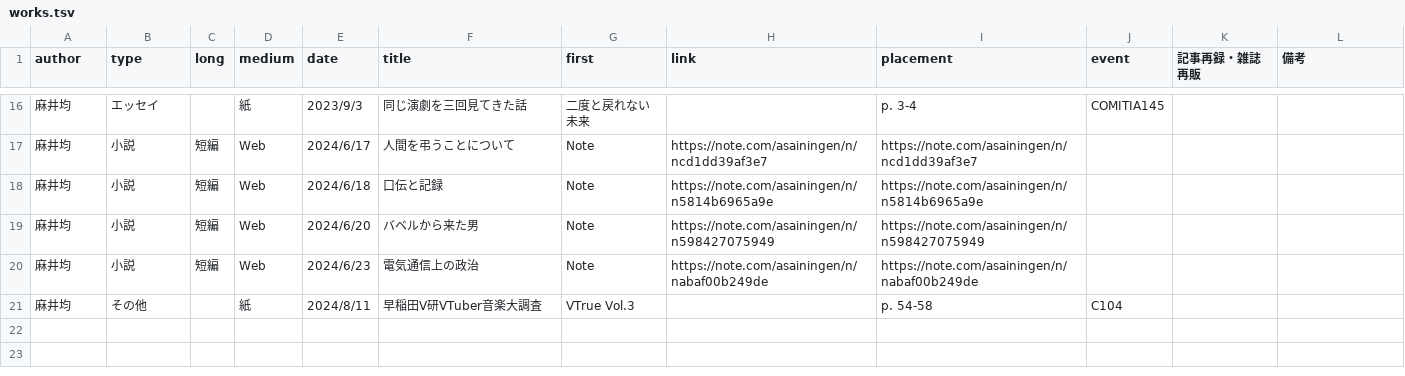
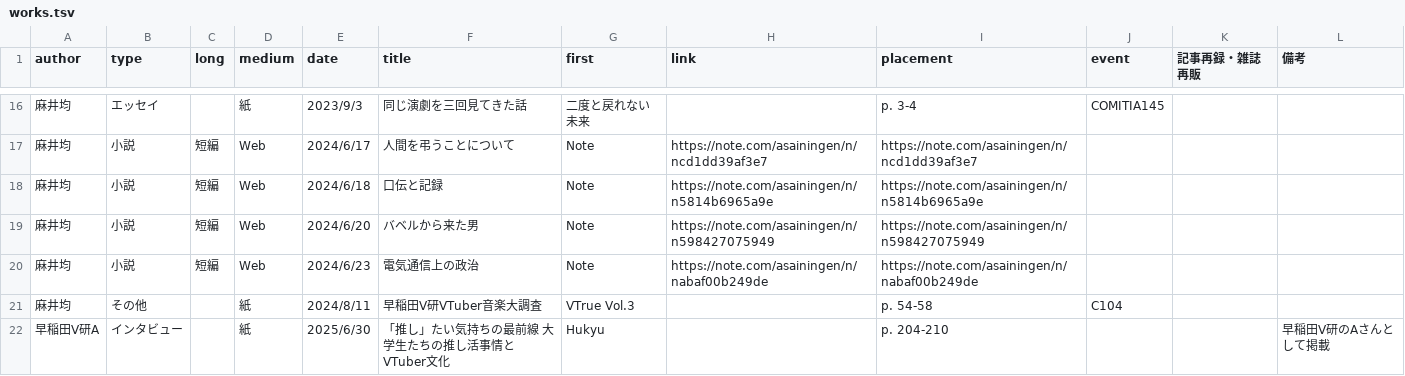
Before and after one commit to asainingen/asainingen.github.io, a TSV file: _data/works.tsv, drawn as a sheet; only a part is shown, gaps mark what is left out; the diff names each change by its address in the sheet, - before the commit and + after, or states it on an @@ line.

Commit message:
Hukyuインタビューを追加

```diff
--- a/_data/works.tsv
+++ b/_data/works.tsv
+row 22: 早稲田V研A | インタビュー |  | 紙 | 2025/6/30 | 「推し」たい気持ちの最前線 大学生たちの推し活事情とVTuber文化 | Hukyu |  | p. 204-210 |  |  | 早稲田V研のAさんとして掲載
```
Also changed, not shown: 13 other files.
